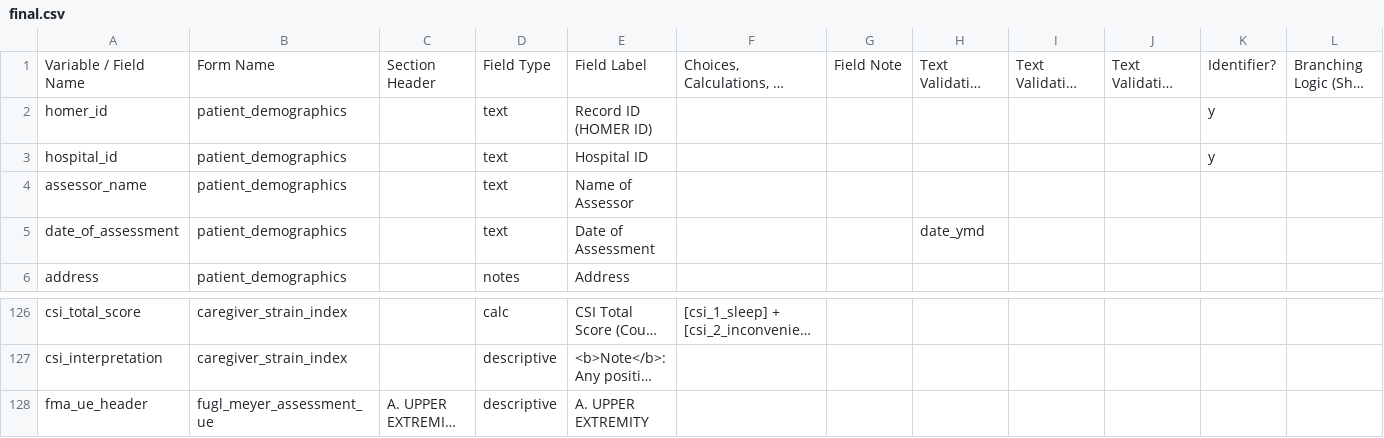
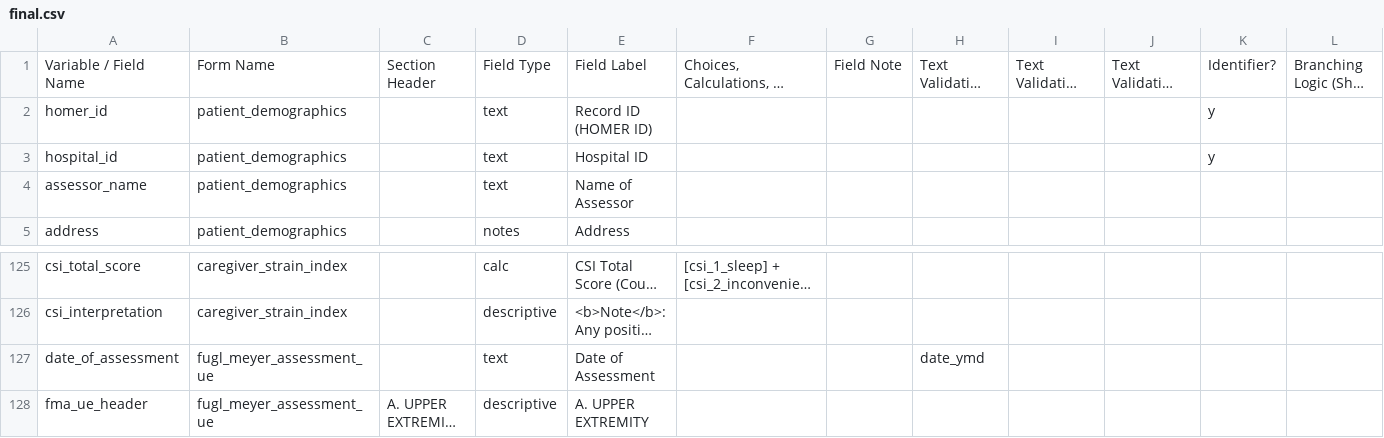
Before and after one commit to SujithChristopher/homerpdf, a CSV file: redcap/final/final.csv, drawn as a sheet; only a part is shown, gaps mark what is left out; long unchanged cells end in …; removed rows and columns are numbered as before the commit, all else as after; rows hold the shown columns only; the diff names each change by its address in the sheet, - before the commit and + after, or states it on an @@ line.

```diff
--- a/redcap/final/final.csv
+++ b/redcap/final/final.csv
-row 5: date_of_assessment | patient_demographics |  | text | Date of Assessment |  |  | date_ymd
+row 127: date_of_assessment | fugl_meyer_assessment_ue |  | text | Date of Assessment |  |  | date_ymd
```
Also changed, not shown: redcap/fma.csv, 1 other file.
